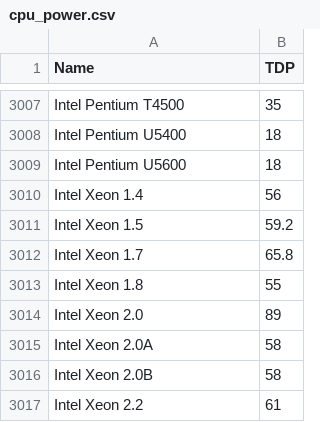
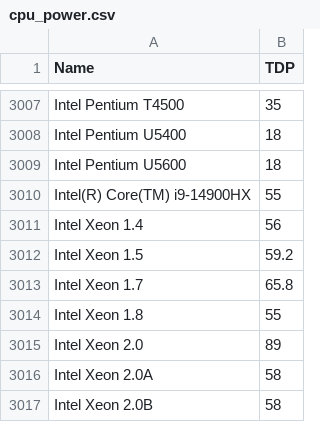
Before and after one commit to mlco2/codecarbon, a CSV file: codecarbon/data/hardware/cpu_power.csv, drawn as a sheet; only a part is shown, gaps mark what is left out; the shorter side is filled out with more unchanged rows; the diff names each change by its address in the sheet, - before the commit and + after, or states it on an @@ line.

Commit message:
Add i9-14900HX to supported CPU list #821
For more accurate energy and emissions estimation for users with this CPU, avoiding fallback values and improving the precision of CodeCarbon's tracking, I added support for the i9-14900HX to supported CPU list.

Fixes https://github.com/mlco2/codecarbon/issues/821

```diff
--- a/codecarbon/data/hardware/cpu_power.csv
+++ b/codecarbon/data/hardware/cpu_power.csv
+row 3010: Intel(R) Core(TM) i9-14900HX | 55
```
